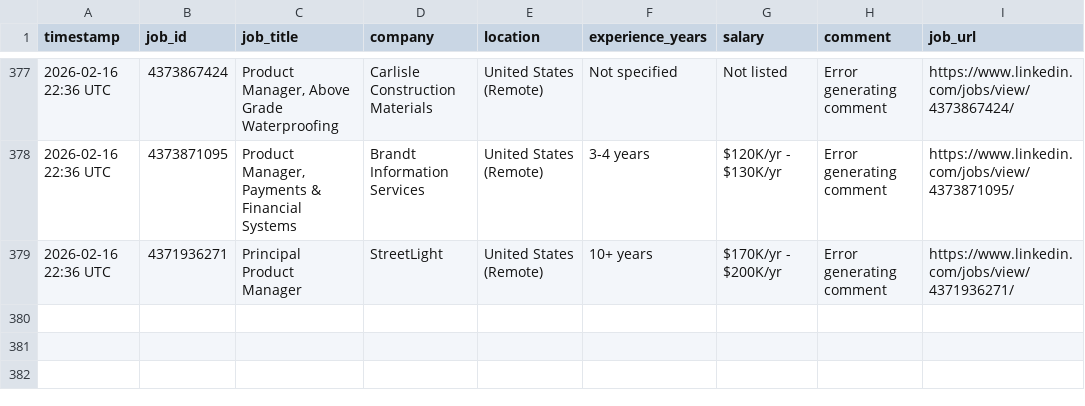
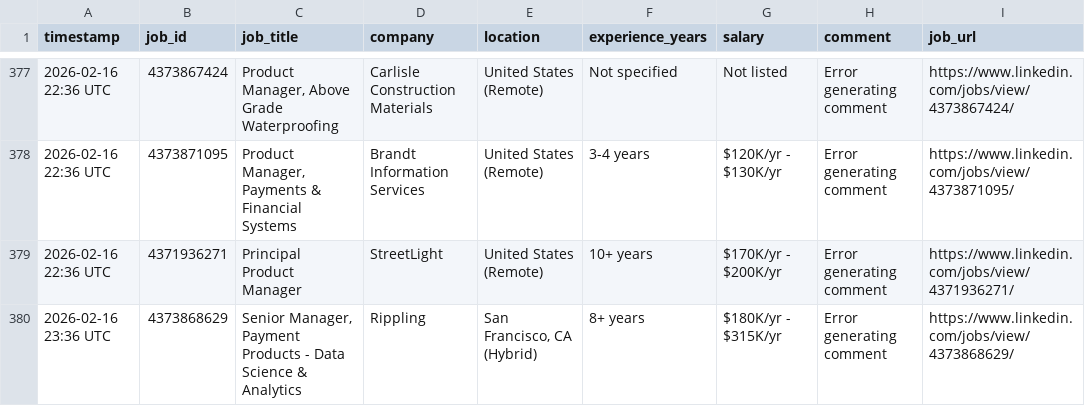
Before and after one commit to emmayisun/linkedin-job-tracker, a CSV file: jobs.csv, drawn as a sheet; only a part is shown, gaps mark what is left out; the diff names each change by its address in the sheet, - before the commit and + after, or states it on an @@ line.

```diff
--- a/jobs.csv
+++ b/jobs.csv
+row 380: 2026-02-16 23:36 UTC | 4373868629 | Senior Manager, Payment Products - Data Science & Analytics | Rippling | San Francisco, CA (Hybrid) | 8+ years | $180K/yr - $315K/yr | Error generating comment | https://www.linkedin.com/jobs/view/4373868629/
```
